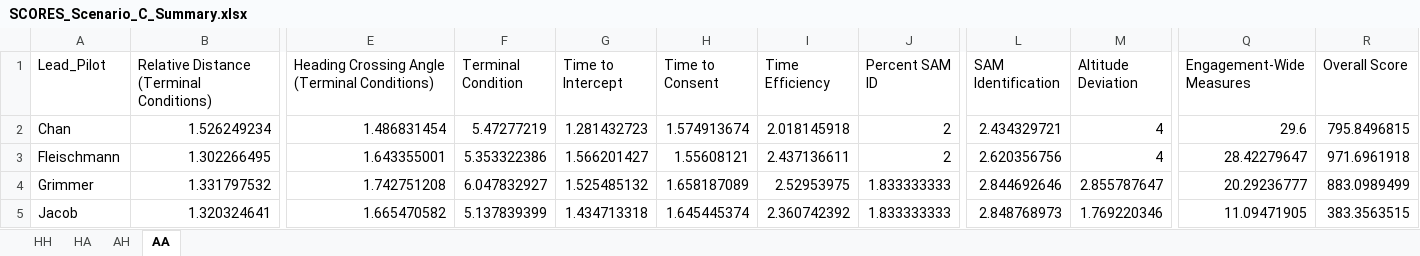
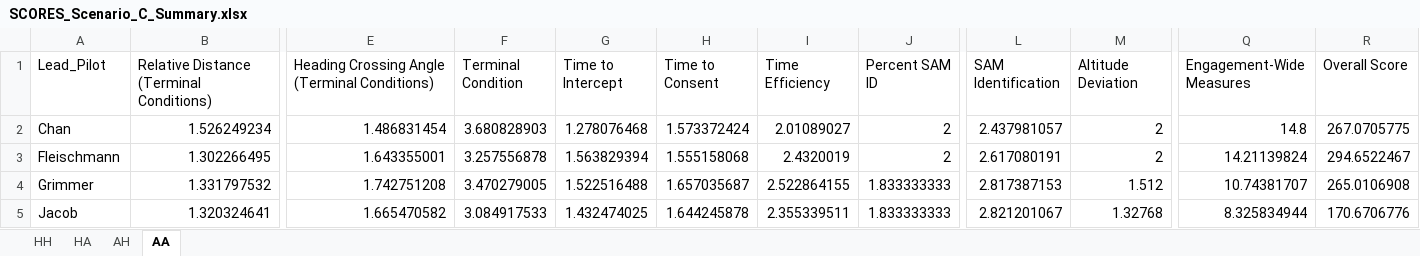
Before and after one commit to tomkyle21/HAVE-SHADOW, an Excel workbook: Scoring_SHADOW/SCORES_Scenario_C_Summary.xlsx, sheet AA, drawn as a sheet; only a part is shown, gaps mark what is left out; values as stored, in another font and other column widths than the file's, no borders; the diff covers the shown part only; the diff names each change by its address in the sheet, - before the commit and + after, or states it on an @@ line.

Commit message:
Fixed SA and Overall score data, also added configuration as the x label to all plots.

```diff
--- a/Scoring_SHADOW/SCORES_Scenario_C_Summary.xlsx (sheet AA)
+++ b/Scoring_SHADOW/SCORES_Scenario_C_Summary.xlsx (sheet AA)
-F2 (Terminal Condition): 5.47277219
+F2 (Terminal Condition): 3.680828903
-G2 (Time to Intercept): 1.281432723
+G2 (Time to Intercept): 1.278076468
-H2 (Time to Consent): 1.574913674
+H2 (Time to Consent): 1.573372424
-I2 (Time Efficiency): 2.018145918
+I2 (Time Efficiency): 2.01089027
-L2 (SAM Identification): 2.434329721
+L2 (SAM Identification): 2.437981057
-M2:M3 (Altitude Deviation): 4
+M2:M3 (Altitude Deviation): 2
-Q2 (Engagement-Wide Measures): 29.6
+Q2 (Engagement-Wide Measures): 14.8
-R2 (Overall Score): 795.8496815
+R2 (Overall Score): 267.0705775
-F3 (Terminal Condition): 5.353322386
+F3 (Terminal Condition): 3.257556878
-G3 (Time to Intercept): 1.566201427
+G3 (Time to Intercept): 1.563829394
-H3 (Time to Consent): 1.55608121
+H3 (Time to Consent): 1.555158068
-I3 (Time Efficiency): 2.437136611
+I3 (Time Efficiency): 2.4320019
-L3 (SAM Identification): 2.620356756
+L3 (SAM Identification): 2.617080191
-Q3 (Engagement-Wide Measures): 28.42279647
+Q3 (Engagement-Wide Measures): 14.21139824
-R3 (Overall Score): 971.6961918
+R3 (Overall Score): 294.6522467
-F4 (Terminal Condition): 6.047832927
+F4 (Terminal Condition): 3.470279005
-G4 (Time to Intercept): 1.525485132
+G4 (Time to Intercept): 1.522516488
-H4 (Time to Consent): 1.658187089
+H4 (Time to Consent): 1.657035687
-I4 (Time Efficiency): 2.52953975
+I4 (Time Efficiency): 2.522864155
-L4 (SAM Identification): 2.844692646
+L4 (SAM Identification): 2.817387153
-M4 (Altitude Deviation): 2.855787647
+M4 (Altitude Deviation): 1.512
-Q4 (Engagement-Wide Measures): 20.29236777
+Q4 (Engagement-Wide Measures): 10.74381707
-R4 (Overall Score): 883.0989499
+R4 (Overall Score): 265.0106908
-F5 (Terminal Condition): 5.137839399
+F5 (Terminal Condition): 3.084917533
-G5 (Time to Intercept): 1.434713318
+G5 (Time to Intercept): 1.432474025
-H5 (Time to Consent): 1.645445374
+H5 (Time to Consent): 1.644245878
-I5 (Time Efficiency): 2.360742392
+I5 (Time Efficiency): 2.355339511
-L5 (SAM Identification): 2.848768973
+L5 (SAM Identification): 2.821201067
-M5 (Altitude Deviation): 1.769220346
+M5 (Altitude Deviation): 1.32768
-Q5 (Engagement-Wide Measures): 11.09471905
+Q5 (Engagement-Wide Measures): 8.325834944
-R5 (Overall Score): 383.3563515
+R5 (Overall Score): 170.6706776
```
Also changed, not shown: 24 edited cells elsewhere in this sheet, sheet HA, sheet AH, sheet HH, Scoring_SHADOW/SART with averages and rounding.xlsx, Scoring_SHADOW/SCORES_Scenario_D_Summary.xlsx, 57 other files.
